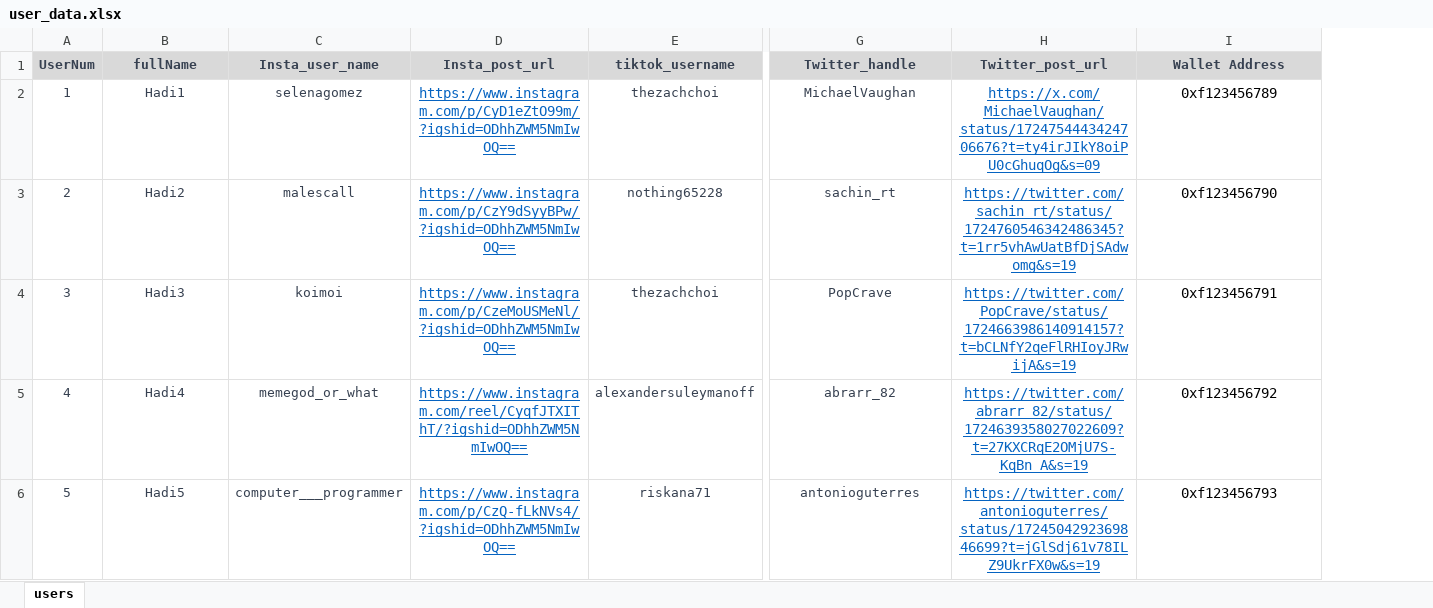
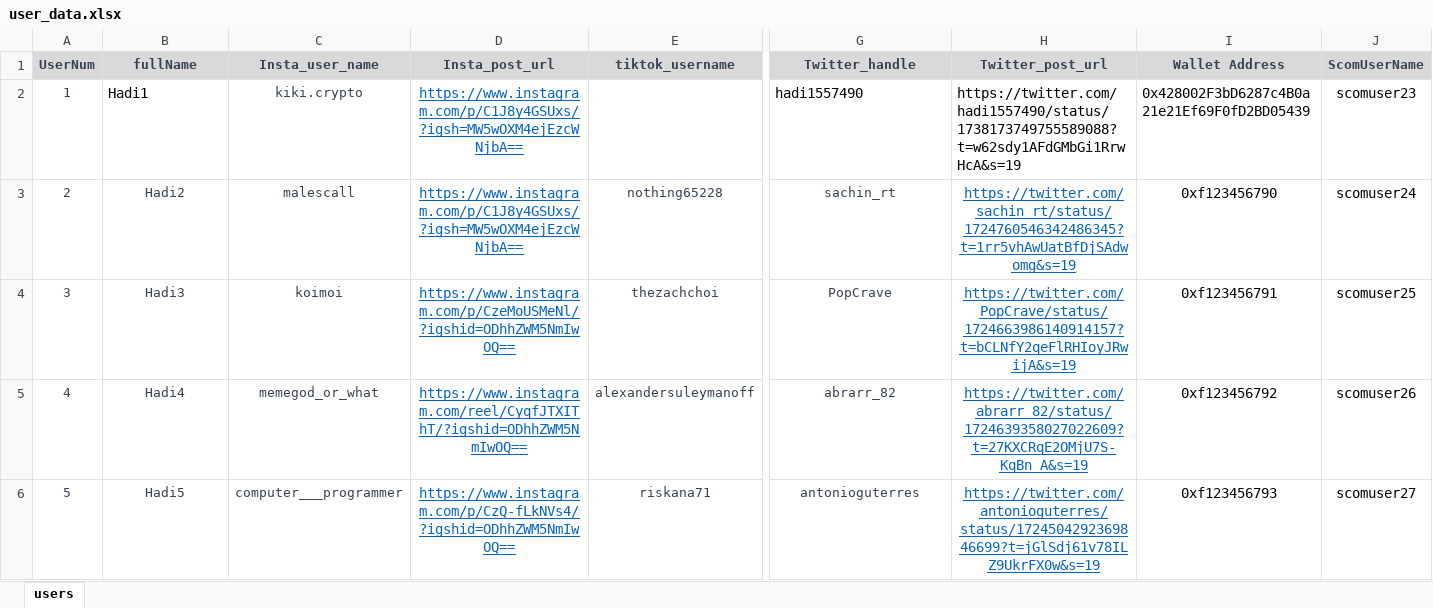
Before and after one commit to hadi14250/kiki-bot, an Excel workbook: user_data.xlsx, sheet users, drawn as a sheet; only a part is shown, gaps mark what is left out; values as stored, in another font and other column widths than the file's, no borders; the diff covers the shown part only; the diff names each change by its address in the sheet, - before the commit and + after, or states it on an @@ line.

```diff
--- a/user_data.xlsx (sheet users)
+++ b/user_data.xlsx (sheet users)
+column J (ScomUserName), rows 2-6: scomuser23 | scomuser24 | scomuser25 | scomuser26 | scomuser27
@@ B2 alignment: center → left, text colour: #374151 → black, text size: larger @@
-C2 (Insta_user_name): selenagomez
+C2 (Insta_user_name): kiki.crypto
-D2 (Insta_post_url): https://www.instagram.com/p/CyD1eZtO99m/?igshid=ODhhZWM5NmIwOQ==
+D2 (Insta_post_url): https://www.instagram.com/p/C1J8y4GSUxs/?igsh=MW5wOXM4ejEzcWNjbA==
-E2 (tiktok_username): thezachchoi
+E2 (tiktok_username): (empty)
-G2 (Twitter_handle): MichaelVaughan
+G2 (Twitter_handle): hadi1557490
-G2:I2 alignment: center
+G2:I2 alignment: left
-G2 text colour: #374151
+G2 text colour: black, text size: larger
-H2 (Twitter_post_url): https://x.com/MichaelVaughan/status/1724754443424706676?t=ty4irJIkY8oiPU0cGhuqOg&s=09
+H2 (Twitter_post_url): https://twitter.com/hadi1557490/status/1738173749755589088?t=w62sdy1AFdGMbGi1RrwHcA&s=19
@@ H2 underline: on → off, text colour: #0563C1 → black @@
-I2 (Wallet Address): 0xf123456789
+I2 (Wallet Address): 0x428002F3bD6287c4B0a21e21Ef69F0fD2BD05439
-D3 (Insta_post_url): https://www.instagram.com/p/CzY9dSyyBPw/?igshid=ODhhZWM5NmIwOQ==
+D3 (Insta_post_url): https://www.instagram.com/p/C1J8y4GSUxs/?igsh=MW5wOXM4ejEzcWNjbA==
```
Also changed, not shown: 3 edited cells and cell formats elsewhere in this sheet, 19 other files.
